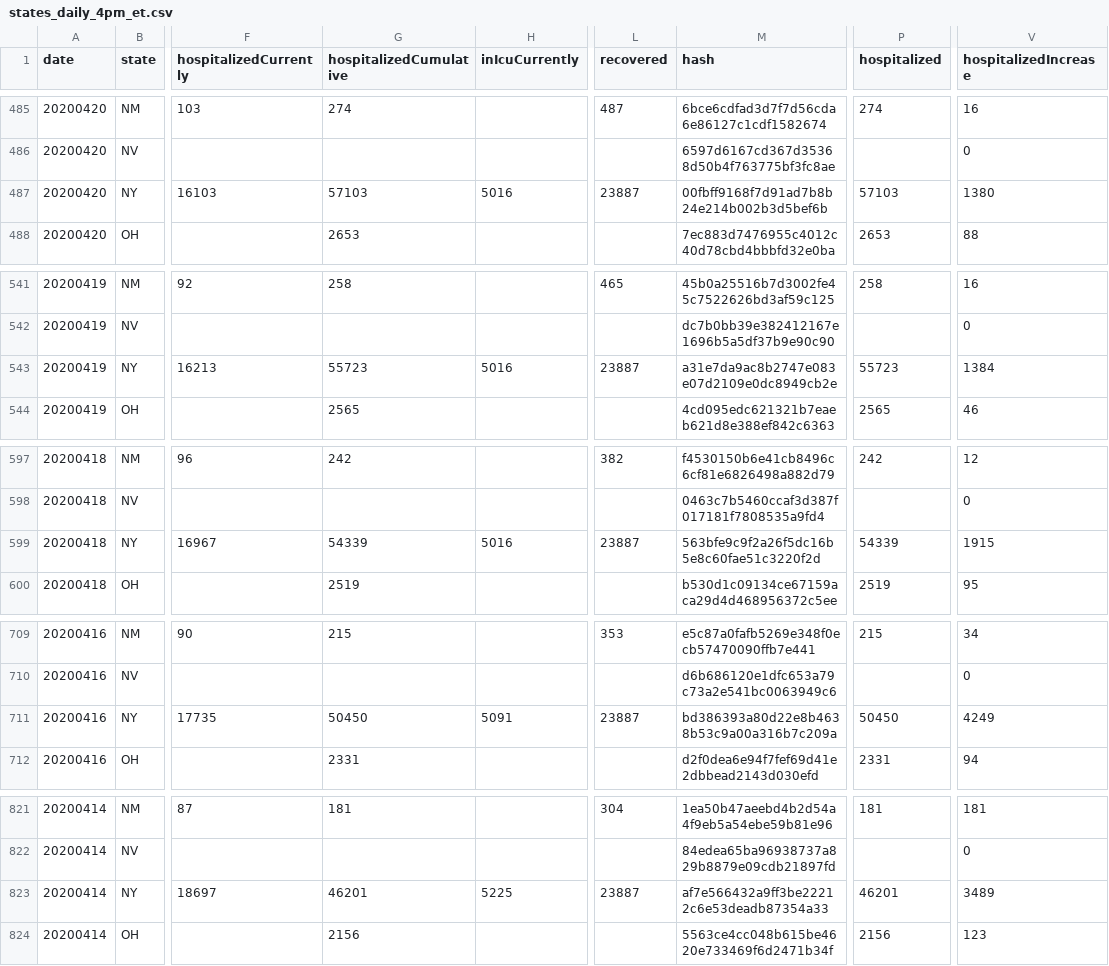
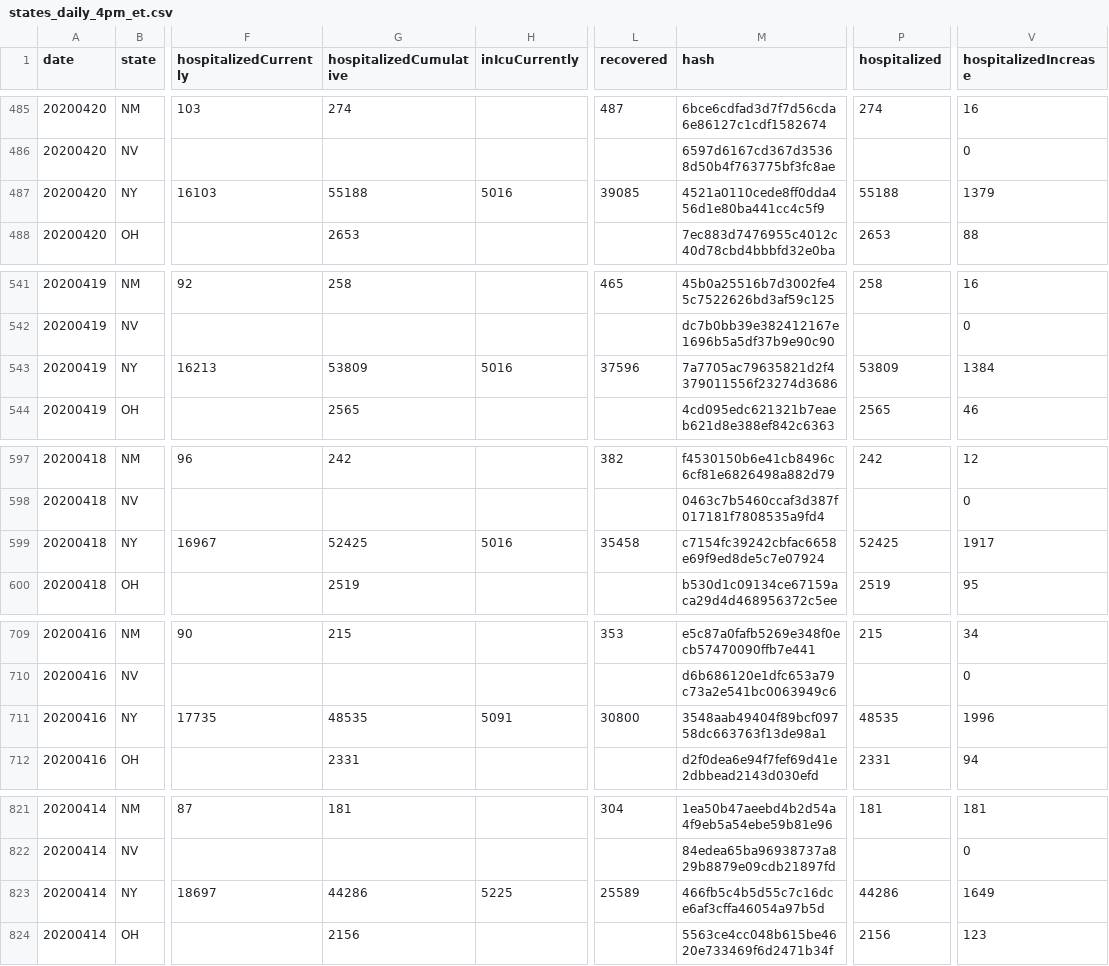
Before and after one commit to thoo/covid-tracking-data, a CSV file: data/states_daily_4pm_et.csv, drawn as a sheet; only a part is shown, gaps mark what is left out; the diff covers the shown part only; the diff names each change by its address in the sheet, - before the commit and + after, or states it on an @@ line.

```diff
--- a/data/states_daily_4pm_et.csv
+++ b/data/states_daily_4pm_et.csv
-G487 (hospitalizedCumulative): 57103
+G487 (hospitalizedCumulative): 55188
-L487 (recovered): 23887
+L487 (recovered): 39085
-M487 (hash): 00fbff9168f7d91ad7b8b24e214b002b3d5bef6b
+M487 (hash): 4521a0110cede8ff0dda456d1e80ba441cc4c5f9
-P487 (hospitalized): 57103
+P487 (hospitalized): 55188
-V487 (hospitalizedIncrease): 1380
+V487 (hospitalizedIncrease): 1379
-G543 (hospitalizedCumulative): 55723
+G543 (hospitalizedCumulative): 53809
-L543 (recovered): 23887
+L543 (recovered): 37596
-M543 (hash): a31e7da9ac8b2747e083e07d2109e0dc8949cb2e
+M543 (hash): 7a7705ac79635821d2f4379011556f23274d3686
-P543 (hospitalized): 55723
+P543 (hospitalized): 53809
-G599 (hospitalizedCumulative): 54339
+G599 (hospitalizedCumulative): 52425
-L599 (recovered): 23887
+L599 (recovered): 35458
-M599 (hash): 563bfe9c9f2a26f5dc16b5e8c60fae51c3220f2d
+M599 (hash): c7154fc39242cbfac6658e69f9ed8de5c7e07924
-P599 (hospitalized): 54339
+P599 (hospitalized): 52425
-V599 (hospitalizedIncrease): 1915
+V599 (hospitalizedIncrease): 1917
-G711 (hospitalizedCumulative): 50450
+G711 (hospitalizedCumulative): 48535
-L711 (recovered): 23887
+L711 (recovered): 30800
-M711 (hash): bd386393a80d22e8b4638b53c9a00a316b7c209a
+M711 (hash): 3548aab49404f89bcf09758dc663763f13de98a1
-P711 (hospitalized): 50450
+P711 (hospitalized): 48535
-V711 (hospitalizedIncrease): 4249
+V711 (hospitalizedIncrease): 1996
-G823 (hospitalizedCumulative): 46201
+G823 (hospitalizedCumulative): 44286
-L823 (recovered): 23887
+L823 (recovered): 25589
-M823 (hash): af7e566432a9ff3be22212c6e53deadb87354a33
+M823 (hash): 466fb5c4b5d55c7c16dce6af3cffa46054a97b5d
-P823 (hospitalized): 46201
+P823 (hospitalized): 44286
-V823 (hospitalizedIncrease): 3489
+V823 (hospitalizedIncrease): 1649
```
Also changed, not shown: 76 edited cells elsewhere in this file, data/states_current.csv, data/us_current.csv.
